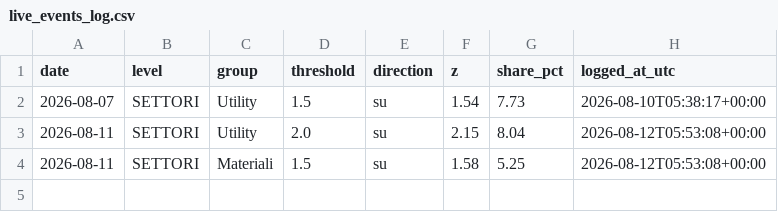
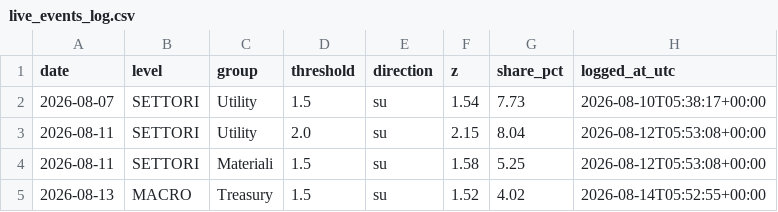
Before and after one commit to LukeGSW/liquidity-flow-map, a CSV file: research/live_events_log.csv, drawn as a sheet.

```diff
--- a/research/live_events_log.csv
+++ b/research/live_events_log.csv
@@ -4 +4,2 @@ date,level,group,threshold,direction,z,share_pct,logged_at_utc
 2026-08-11,SETTORI,Materiali,1.5,su,1.58,5.25,2026-08-12T05:53:08+00:00
+2026-08-13,MACRO,Treasury,1.5,su,1.52,4.02,2026-08-14T05:52:55+00:00
```
Also changed, not shown: 1 other file.
